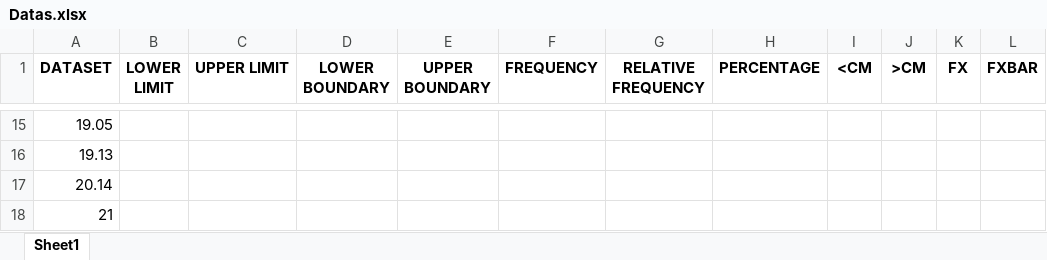
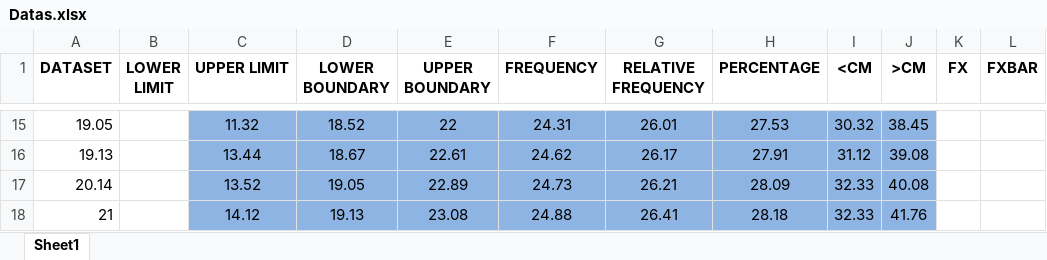
Before and after one commit to Adr-hyng/Frequency-Distribution-Table-Generator, an Excel workbook: Datas.xlsx, sheet Sheet1, drawn as a sheet; only a part is shown, gaps mark what is left out; values as stored, in another font and other column widths than the file's, no borders; charts and pictures not drawn; the diff covers the shown part only; the diff names each change by its address in the sheet, - before the commit and + after, or states it on an @@ line.

```diff
--- a/Datas.xlsx (sheet Sheet1)
+++ b/Datas.xlsx (sheet Sheet1)
-C15:J18 fill: none
+C15:J18 fill: #8EB4E3
-C15 (UPPER LIMIT): (empty)
+C15 (UPPER LIMIT): 11.32
-D15 (LOWER BOUNDARY): (empty)
+D15 (LOWER BOUNDARY): 18.52
-E15 (UPPER BOUNDARY): (empty)
+E15 (UPPER BOUNDARY): 22
-F15 (FREQUENCY): (empty)
+F15 (FREQUENCY): 24.31
-G15 (RELATIVE FREQUENCY): (empty)
+G15 (RELATIVE FREQUENCY): 26.01
-H15 (PERCENTAGE): (empty)
+H15 (PERCENTAGE): 27.53
-I15 (<CM): (empty)
+I15 (<CM): 30.32
-J15 (>CM): (empty)
+J15 (>CM): 38.45
-C16 (UPPER LIMIT): (empty)
+C16 (UPPER LIMIT): 13.44
-D16 (LOWER BOUNDARY): (empty)
+D16 (LOWER BOUNDARY): 18.67
-E16 (UPPER BOUNDARY): (empty)
+E16 (UPPER BOUNDARY): 22.61
-F16 (FREQUENCY): (empty)
+F16 (FREQUENCY): 24.62
-G16 (RELATIVE FREQUENCY): (empty)
+G16 (RELATIVE FREQUENCY): 26.17
-H16 (PERCENTAGE): (empty)
+H16 (PERCENTAGE): 27.91
-I16 (<CM): (empty)
+I16 (<CM): 31.12
-J16 (>CM): (empty)
+J16 (>CM): 39.08
-C17 (UPPER LIMIT): (empty)
+C17 (UPPER LIMIT): 13.52
-D17 (LOWER BOUNDARY): (empty)
+D17 (LOWER BOUNDARY): 19.05
-E17 (UPPER BOUNDARY): (empty)
+E17 (UPPER BOUNDARY): 22.89
-F17 (FREQUENCY): (empty)
+F17 (FREQUENCY): 24.73
-G17 (RELATIVE FREQUENCY): (empty)
+G17 (RELATIVE FREQUENCY): 26.21
-H17 (PERCENTAGE): (empty)
+H17 (PERCENTAGE): 28.09
-I17:I18 (<CM): (empty)
+I17:I18 (<CM): 32.33
-J17 (>CM): (empty)
+J17 (>CM): 40.08
-C18 (UPPER LIMIT): (empty)
+C18 (UPPER LIMIT): 14.12
-D18 (LOWER BOUNDARY): (empty)
+D18 (LOWER BOUNDARY): 19.13
-E18 (UPPER BOUNDARY): (empty)
+E18 (UPPER BOUNDARY): 23.08
-F18 (FREQUENCY): (empty)
+F18 (FREQUENCY): 24.88
-G18 (RELATIVE FREQUENCY): (empty)
+G18 (RELATIVE FREQUENCY): 26.41
-H18 (PERCENTAGE): (empty)
+H18 (PERCENTAGE): 28.18
-J18 (>CM): (empty)
+J18 (>CM): 41.76
```
Also changed, not shown: 57 edited cells and cell formats elsewhere in this sheet, formulas that keep their value, charts or pictures, 2 other files.
